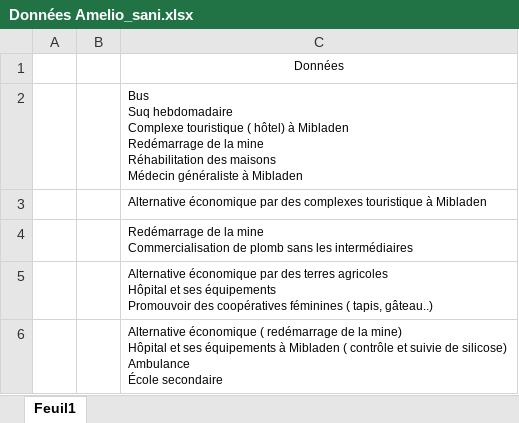
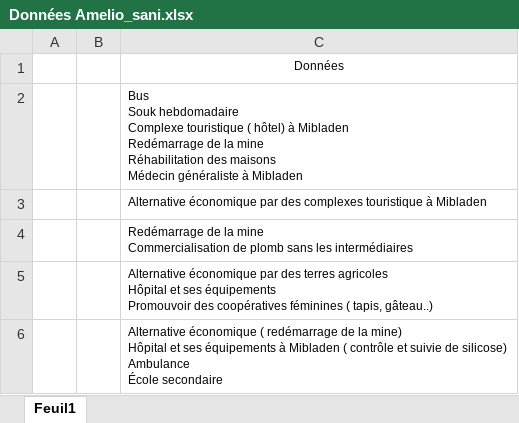
Before and after one commit to clessn/ellipse_maroc, an Excel workbook: raw_data/Données Amelio_sani.xlsx, sheet Feuil1, drawn as a sheet; only a part is shown; values as stored, in another font and other column widths than the file's, no borders; ↵ is a line break in a cell; the diff names each change by its address in the sheet, - before the commit and + after, or states it on an @@ line.

```diff
--- a/raw_data/Données Amelio_sani.xlsx (sheet Feuil1)
+++ b/raw_data/Données Amelio_sani.xlsx (sheet Feuil1)
-C2: Bus ↵ Suq hebdomadaire ↵ Complexe…
+C2: Bus ↵ Souk hebdomadaire ↵ Complexe…
```
Also changed, not shown: 3 other files.
